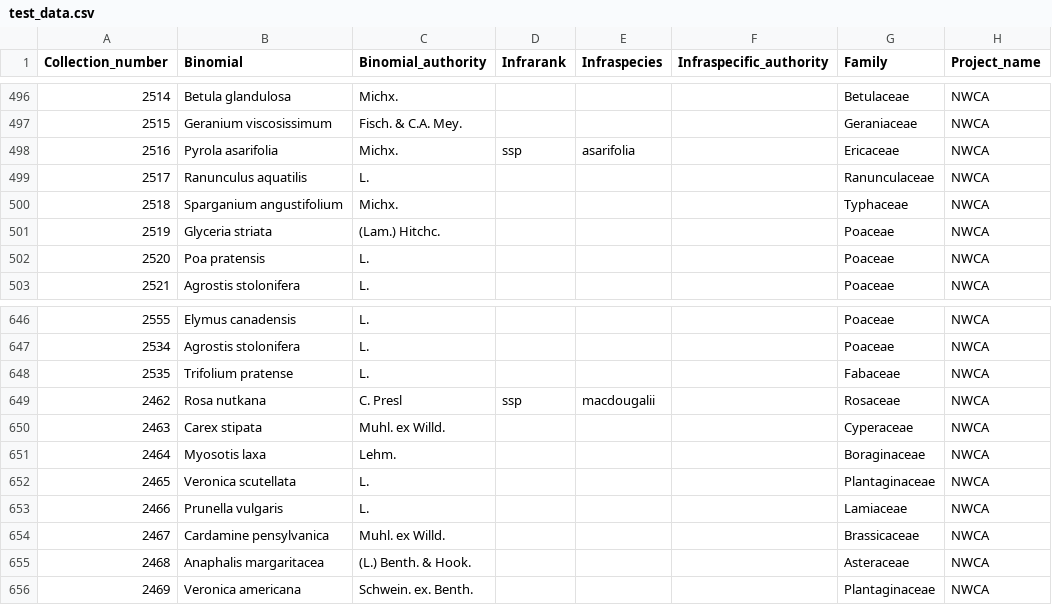
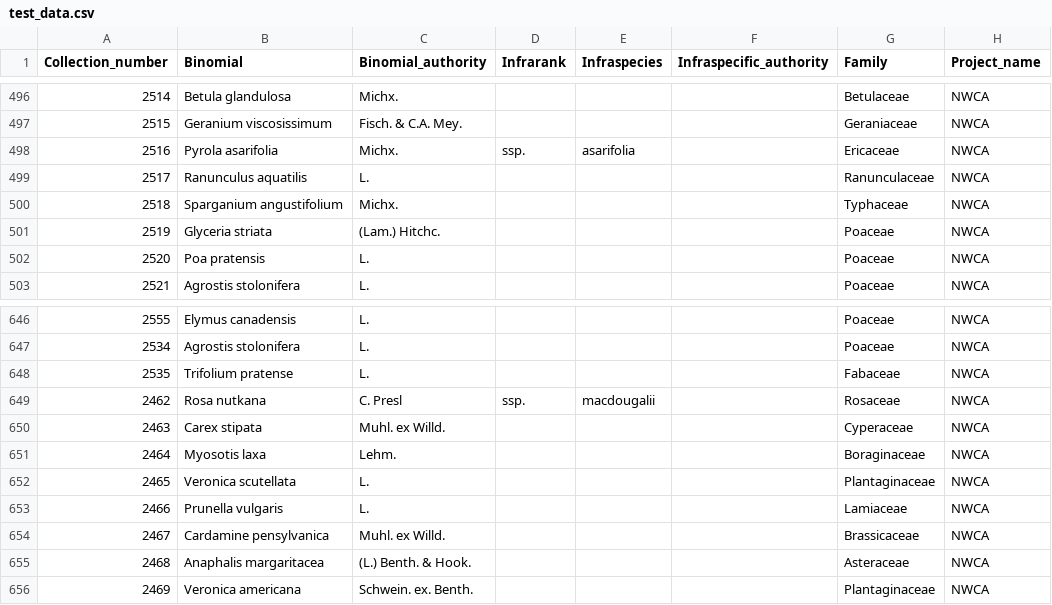
Before and after one commit to sagesteppe/Barneby_Lives_dev, a CSV file: manuscript/data/test_data.csv, drawn as a sheet; only a part is shown, gaps mark what is left out; the diff covers the shown part only; the diff names each change by its address in the sheet, - before the commit and + after, or states it on an @@ line.

```diff
--- a/manuscript/data/test_data.csv
+++ b/manuscript/data/test_data.csv
-D498 (Infrarank): ssp
+D498 (Infrarank): ssp.
-D649 (Infrarank): ssp
+D649 (Infrarank): ssp.
```
Also changed, not shown: 9 edited cells elsewhere in this file, 2 other files.
